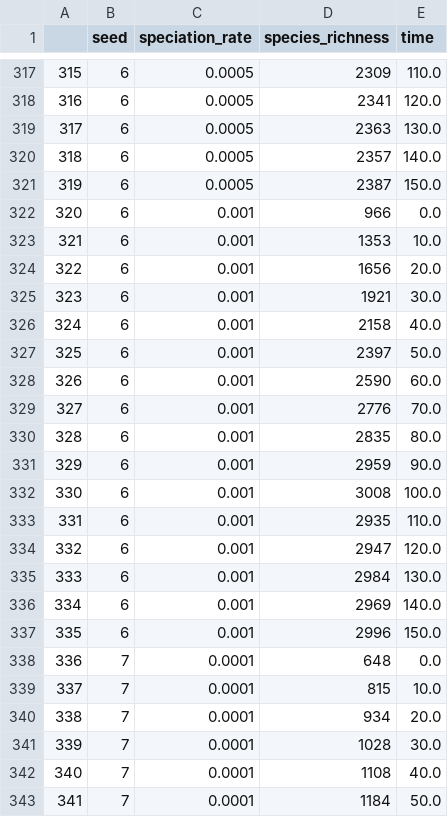
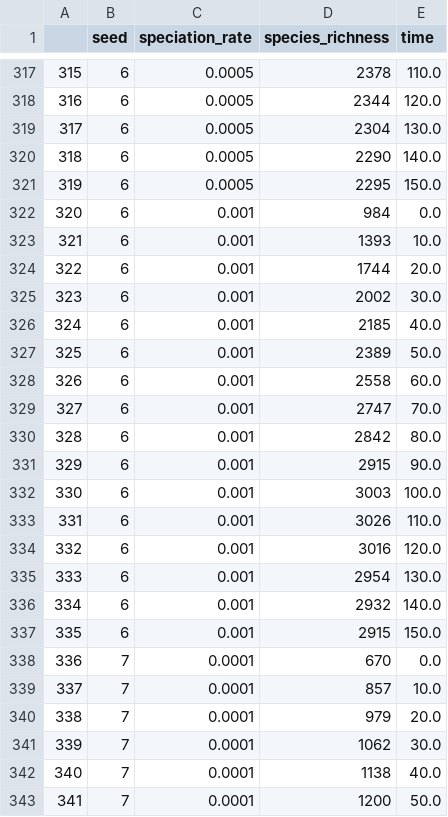
Before and after one commit to thompsonsed/pycoalescence_examples, a CSV file: results/richness.csv, drawn as a sheet; only a part is shown, gaps mark what is left out; the diff covers the shown part only.

```diff
--- a/results/richness.csv
+++ b/results/richness.csv
@@ -317,27 +317,27 @@
-315,6,0.0005,2309,110.0
-316,6,0.0005,2341,120.0
-317,6,0.0005,2363,130.0
-318,6,0.0005,2357,140.0
-319,6,0.0005,2387,150.0
-320,6,0.001,966,0.0
-321,6,0.001,1353,10.0
-322,6,0.001,1656,20.0
-323,6,0.001,1921,30.0
-324,6,0.001,2158,40.0
-325,6,0.001,2397,50.0
-326,6,0.001,2590,60.0
-327,6,0.001,2776,70.0
-328,6,0.001,2835,80.0
-329,6,0.001,2959,90.0
-330,6,0.001,3008,100.0
-331,6,0.001,2935,110.0
-332,6,0.001,2947,120.0
-333,6,0.001,2984,130.0
-334,6,0.001,2969,140.0
-335,6,0.001,2996,150.0
-336,7,0.0001,648,0.0
-337,7,0.0001,815,10.0
-338,7,0.0001,934,20.0
-339,7,0.0001,1028,30.0
-340,7,0.0001,1108,40.0
-341,7,0.0001,1184,50.0
+315,6,0.0005,2378,110.0
+316,6,0.0005,2344,120.0
+317,6,0.0005,2304,130.0
+318,6,0.0005,2290,140.0
+319,6,0.0005,2295,150.0
+320,6,0.001,984,0.0
+321,6,0.001,1393,10.0
+322,6,0.001,1744,20.0
+323,6,0.001,2002,30.0
+324,6,0.001,2185,40.0
+325,6,0.001,2389,50.0
+326,6,0.001,2558,60.0
+327,6,0.001,2747,70.0
+328,6,0.001,2842,80.0
+329,6,0.001,2915,90.0
+330,6,0.001,3003,100.0
+331,6,0.001,3026,110.0
+332,6,0.001,3016,120.0
+333,6,0.001,2954,130.0
+334,6,0.001,2932,140.0
+335,6,0.001,2915,150.0
+336,7,0.0001,670,0.0
+337,7,0.0001,857,10.0
+338,7,0.0001,979,20.0
+339,7,0.0001,1062,30.0
+340,7,0.0001,1138,40.0
+341,7,0.0001,1200,50.0
```
Also changed, not shown: 163 edited cells elsewhere in this file, 4 other files.
